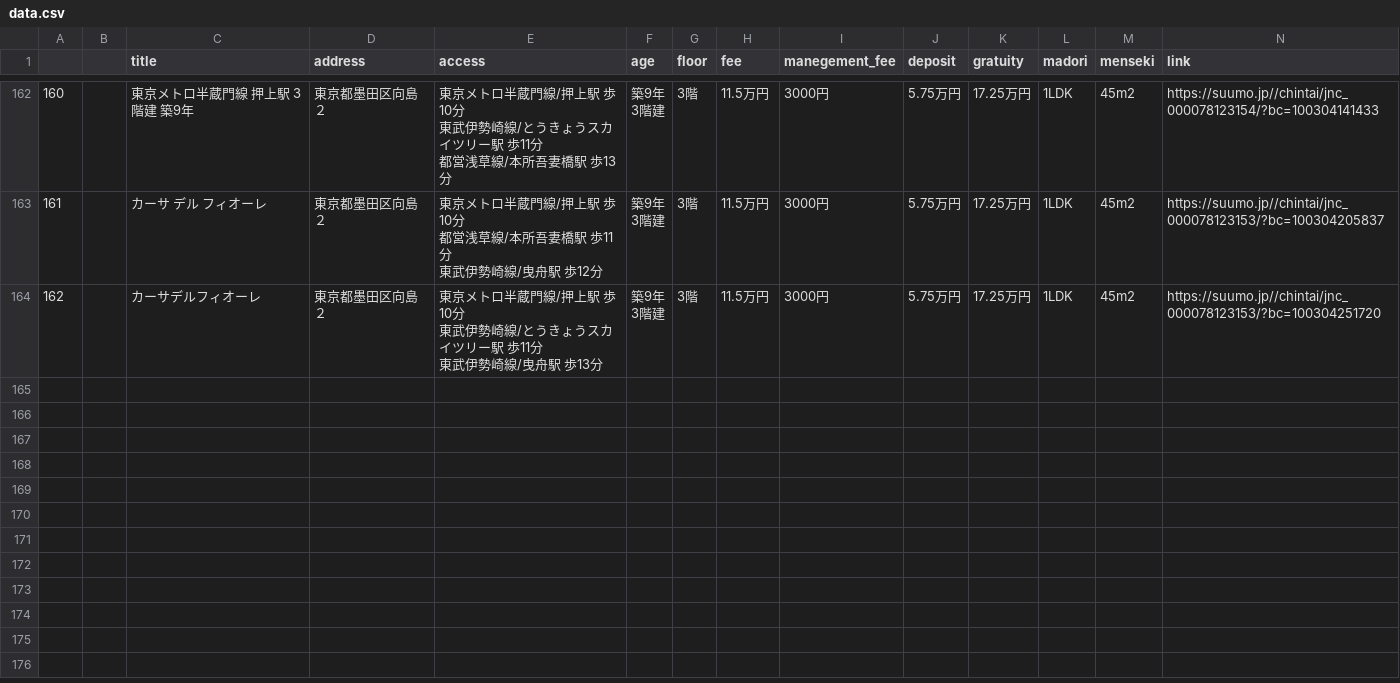
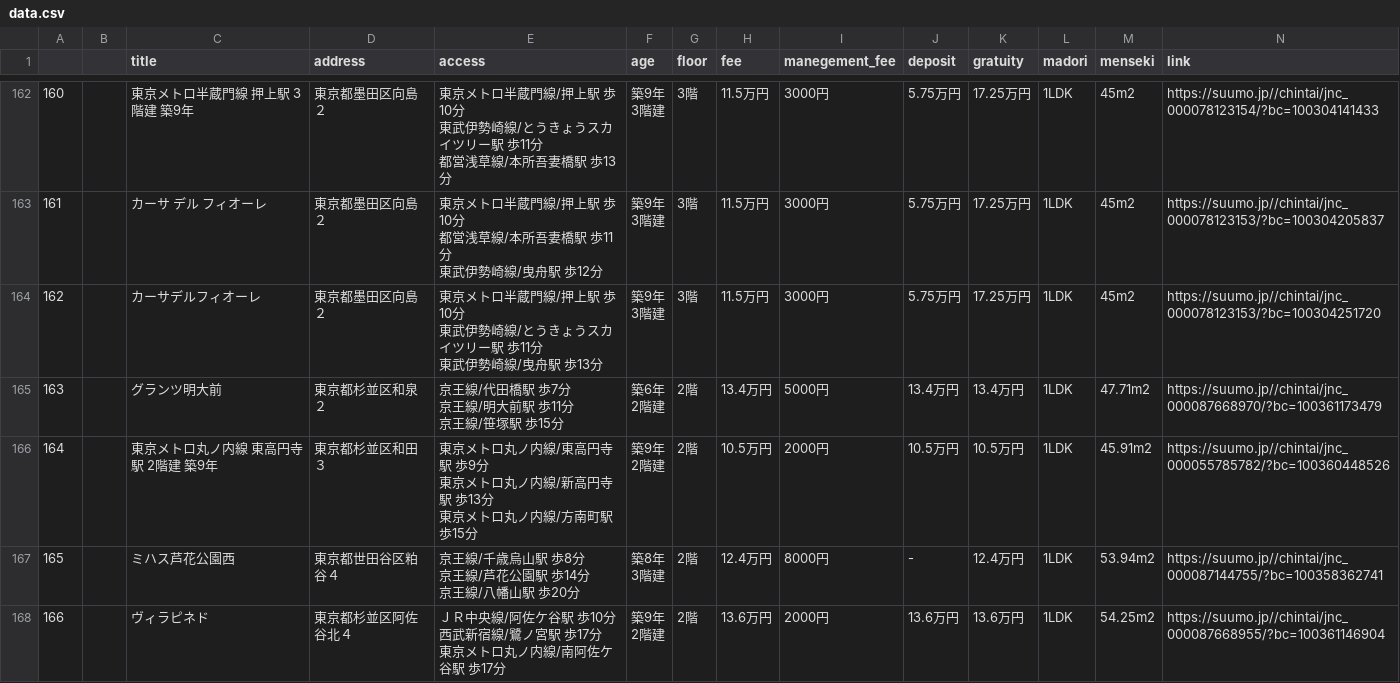
Before and after one commit to kazuki-imamaki/property_line_bot, a CSV file: send_image_line_bot/data.csv, drawn as a sheet; only a part is shown, gaps mark what is left out; rows hold the shown columns only; ↵ is a line break in a cell; the diff names each change by its address in the sheet, - before the commit and + after, or states it on an @@ line.

```diff
--- a/send_image_line_bot/data.csv
+++ b/send_image_line_bot/data.csv
+row 165: 163 |  | グランツ明大前 | 東京都杉並区和泉２ | 京王線/代田橋駅 歩7分 ↵ 京王線/明大前駅 歩11分 ↵ 京王線/笹塚駅 歩15分 | 築6年 ↵ 2階建 | 2階 | 13.4万円 | 5000円 | 13.4万円 | 13.4万円 | 1LDK | 47.71m2 | https://suumo.jp//chintai/jnc_000087668970/?bc=100361173479
+row 166: 164 |  | 東京メトロ丸ノ内線 東高円寺駅 2階建 築9年 | 東京都杉並区和田３ | 東京メトロ丸ノ内線/東高円寺駅 歩9分 ↵ 東京メトロ丸ノ内線/新高円寺駅 歩13分 ↵ 東京メトロ丸ノ内線/方南町駅 歩15分 | 築9年 ↵ 2階建 | 2階 | 10.5万円 | 2000円 | 10.5万円 | 10.5万円 | 1LDK | 45.91m2 | https://suumo.jp//chintai/jnc_000055785782/?bc=100360448526
+row 167: 165 |  | ミハス芦花公園西 | 東京都世田谷区粕谷４ | 京王線/千歳烏山駅 歩8分 ↵ 京王線/芦花公園駅 歩14分 ↵ 京王線/八幡山駅 歩20分 | 築8年 ↵ 3階建 | 2階 | 12.4万円 | 8000円 | - | 12.4万円 | 1LDK | 53.94m2 | https://suumo.jp//chintai/jnc_000087144755/?bc=100358362741
+row 168: 166 |  | ヴィラピネド | 東京都杉並区阿佐谷北４ | ＪＲ中央線/阿佐ケ谷駅 歩10分 ↵ 西武新宿線/鷺ノ宮駅 歩17分 ↵ 東京メトロ丸ノ内線/南阿佐ケ谷駅 歩17分 | 築9年 ↵ 2階建 | 2階 | 13.6万円 | 2000円 | 13.6万円 | 13.6万円 | 1LDK | 54.25m2 | https://suumo.jp//chintai/jnc_000087668955/?bc=100361146904
```
Also changed, not shown: 1 other file.
